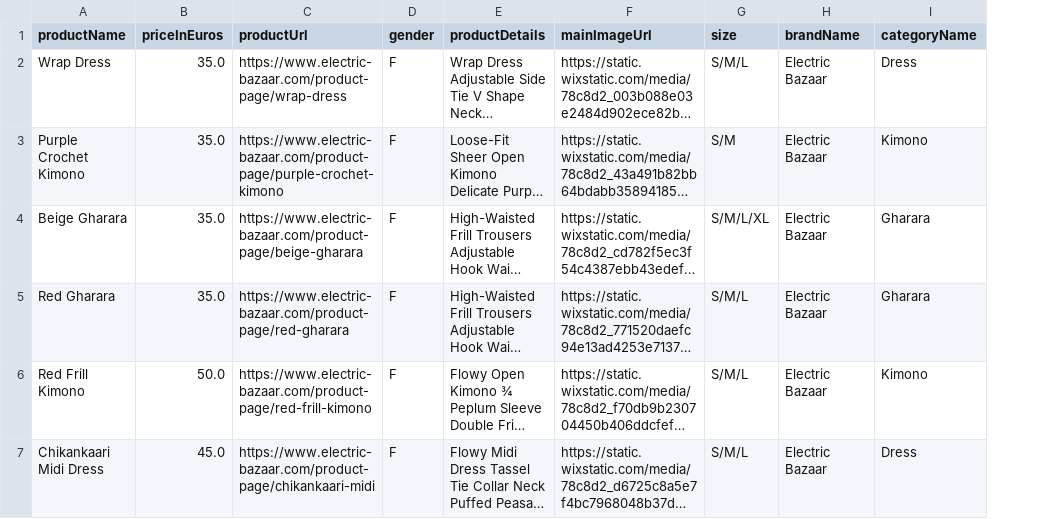
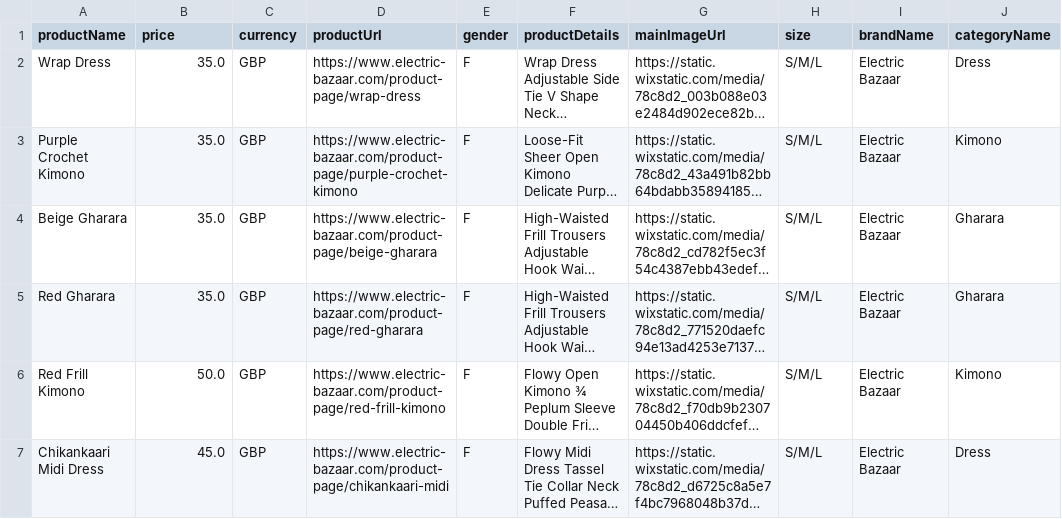
Before and after one commit to SmitRao/meg, a CSV file: backend/services/web/project/product_data/parsed_eb.csv, drawn as a sheet; long unchanged cells end in …; addresses are those after the commit; the diff names each change by its address in the sheet, - before the commit and + after, or states it on an @@ line.

Commit message:
updated versions of csv files with size column added

```diff
--- a/backend/services/web/project/product_data/parsed_eb.csv
+++ b/backend/services/web/project/product_data/parsed_eb.csv
+column C (currency), rows 2-7: all GBP
-B1: priceInEuros
+B1: price
-H3 (size): S/M
+H3 (size): S/M/L
-H4 (size): S/M/L/XL
+H4 (size): S/M/L
```
Also changed, not shown: backend/services/web/project/product_data/parsed_nea.csv.
